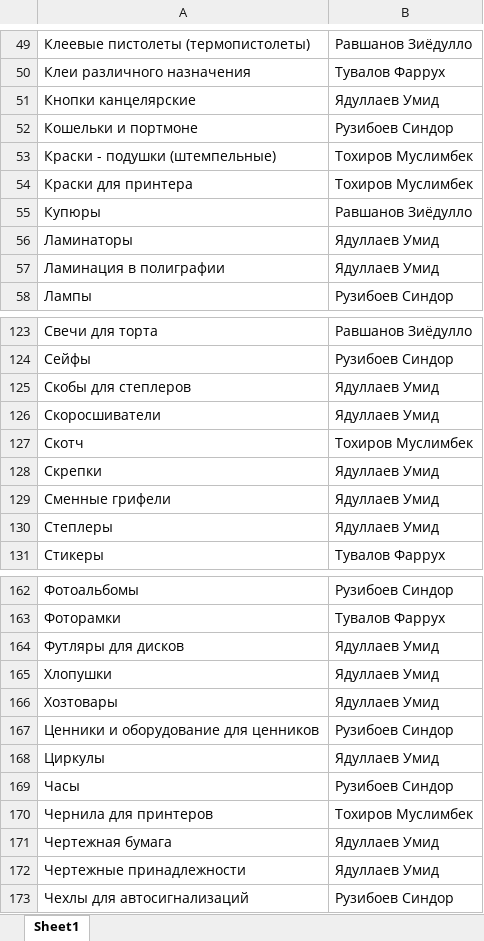
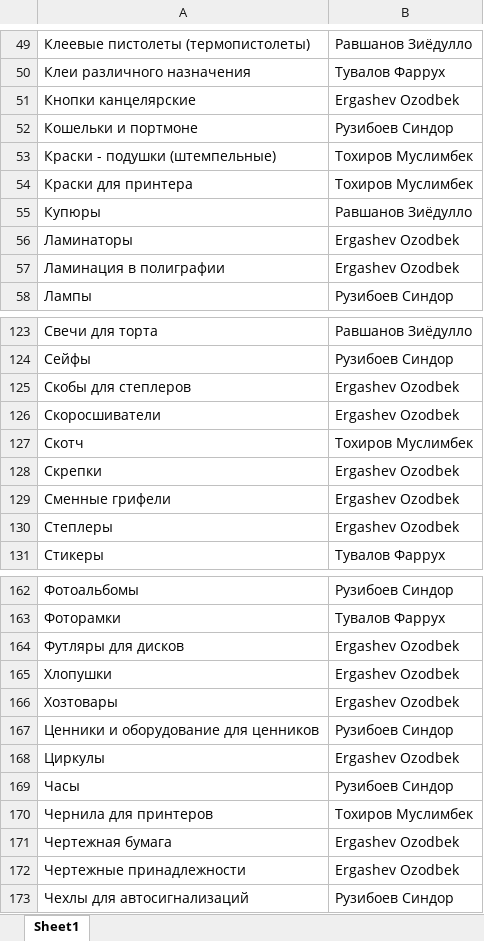
Before and after one commit to davlatbekkhasanov-spec/sklad-nazorat-bot, an Excel workbook: groups.xlsx, sheet Sheet1, drawn as a sheet; only a part is shown, gaps mark what is left out; values as stored, in another font and other column widths than the file's, no borders; the diff covers the shown part only; the diff names each change by its address in the sheet, - before the commit and + after, or states it on an @@ line.

```diff
--- a/groups.xlsx (sheet Sheet1)
+++ b/groups.xlsx (sheet Sheet1)
-B51: Ядуллаев Умид
+B51: Ergashev Ozodbek
-B56:B57: Ядуллаев Умид
+B56:B57: Ergashev Ozodbek
-B125:B126: Ядуллаев Умид
+B125:B126: Ergashev Ozodbek
-B128:B130: Ядуллаев Умид
+B128:B130: Ergashev Ozodbek
-B164:B166: Ядуллаев Умид
+B164:B166: Ergashev Ozodbek
-B168: Ядуллаев Умид
+B168: Ergashev Ozodbek
-B171:B172: Ядуллаев Умид
+B171:B172: Ergashev Ozodbek
```
Also changed, not shown: 3 edited cells elsewhere in this sheet, 4 other files.
